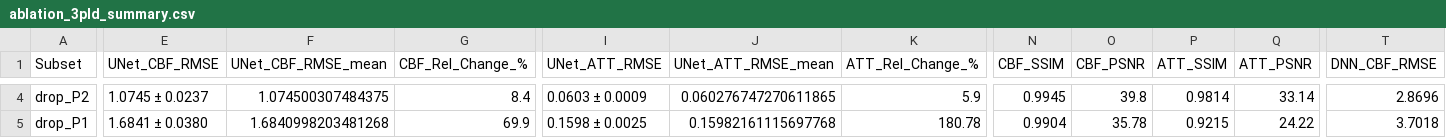
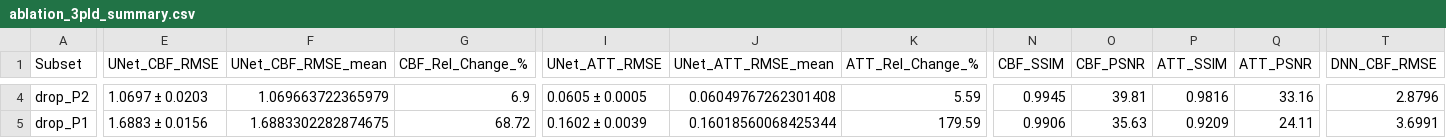
Before and after one commit to AnuThmsn/DNN-based-ASL-parameter-estimation-, a CSV file: experiments_unet_4pld/results/ablation_3pld_summary.csv, drawn as a sheet; only a part is shown, gaps mark what is left out; the diff covers the shown part only; the diff names each change by its address in the sheet, - before the commit and + after, or states it on an @@ line.

```diff
--- a/experiments_unet_4pld/results/ablation_3pld_summary.csv
+++ b/experiments_unet_4pld/results/ablation_3pld_summary.csv
-E4 (UNet_CBF_RMSE): 1.0745 ± 0.0237
+E4 (UNet_CBF_RMSE): 1.0697 ± 0.0203
-F4 (UNet_CBF_RMSE_mean): 1.074500307484375
+F4 (UNet_CBF_RMSE_mean): 1.069663722365979
-G4 (CBF_Rel_Change_%): 8.4
+G4 (CBF_Rel_Change_%): 6.9
-I4 (UNet_ATT_RMSE): 0.0603 ± 0.0009
+I4 (UNet_ATT_RMSE): 0.0605 ± 0.0005
-J4 (UNet_ATT_RMSE_mean): 0.060276747270611865
+J4 (UNet_ATT_RMSE_mean): 0.06049767262301408
-K4 (ATT_Rel_Change_%): 5.9
+K4 (ATT_Rel_Change_%): 5.59
-O4 (CBF_PSNR): 39.8
+O4 (CBF_PSNR): 39.81
-P4 (ATT_SSIM): 0.9814
+P4 (ATT_SSIM): 0.9816
-Q4 (ATT_PSNR): 33.14
+Q4 (ATT_PSNR): 33.16
-T4 (DNN_CBF_RMSE): 2.8696
+T4 (DNN_CBF_RMSE): 2.8796
-E5 (UNet_CBF_RMSE): 1.6841 ± 0.0380
+E5 (UNet_CBF_RMSE): 1.6883 ± 0.0156
-F5 (UNet_CBF_RMSE_mean): 1.6840998203481268
+F5 (UNet_CBF_RMSE_mean): 1.6883302282874675
-G5 (CBF_Rel_Change_%): 69.9
+G5 (CBF_Rel_Change_%): 68.72
-I5 (UNet_ATT_RMSE): 0.1598 ± 0.0025
+I5 (UNet_ATT_RMSE): 0.1602 ± 0.0039
-J5 (UNet_ATT_RMSE_mean): 0.15982161115697768
+J5 (UNet_ATT_RMSE_mean): 0.16018560068425344
-K5 (ATT_Rel_Change_%): 180.78
+K5 (ATT_Rel_Change_%): 179.59
-N5 (CBF_SSIM): 0.9904
+N5 (CBF_SSIM): 0.9906
-O5 (CBF_PSNR): 35.78
+O5 (CBF_PSNR): 35.63
-P5 (ATT_SSIM): 0.9215
+P5 (ATT_SSIM): 0.9209
-Q5 (ATT_PSNR): 24.22
+Q5 (ATT_PSNR): 24.11
-T5 (DNN_CBF_RMSE): 3.7018
+T5 (DNN_CBF_RMSE): 3.6991
```
Also changed, not shown: 25 edited cells elsewhere in this file, experiments_unet_4pld/results/ablation_3pld_per_seed.csv, experiments_unet_4pld/results/matched_benchmark_25_phantoms.csv, 50 other files.
